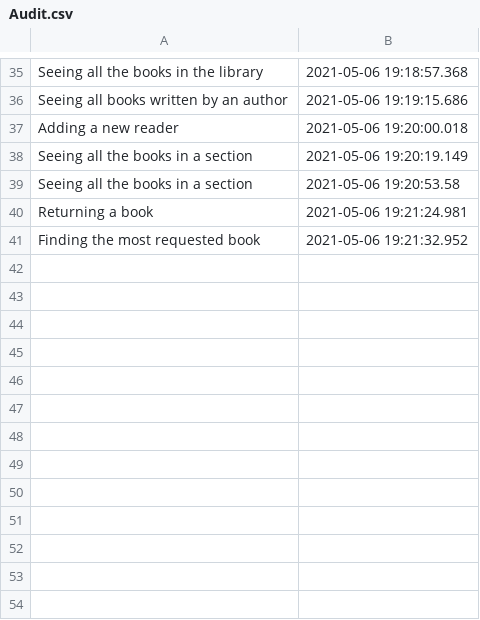
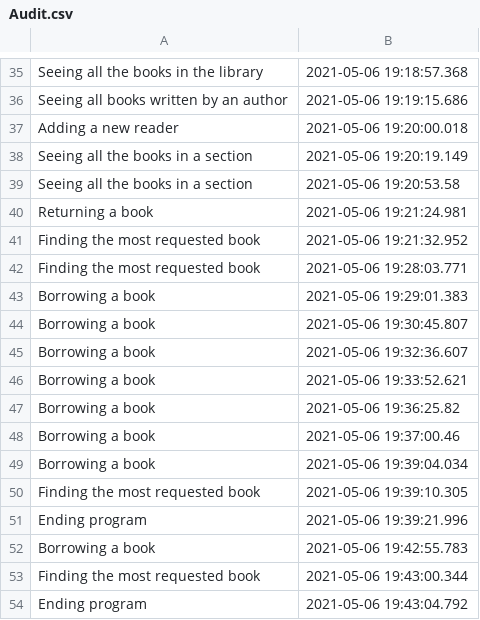
Before and after one commit to AtasieOana/Library-Application, a CSV file: Audit.csv, drawn as a sheet; only a part is shown, gaps mark what is left out; the diff names each change by its address in the sheet, - before the commit and + after, or states it on an @@ line.

```diff
--- a/Audit.csv
+++ b/Audit.csv
+row 42: Finding the most requested book | 2021-05-06 19:28:03.771
+row 43: Borrowing a book | 2021-05-06 19:29:01.383
+row 44: Borrowing a book | 2021-05-06 19:30:45.807
+row 45: Borrowing a book | 2021-05-06 19:32:36.607
+row 46: Borrowing a book | 2021-05-06 19:33:52.621
+row 47: Borrowing a book | 2021-05-06 19:36:25.82
+row 48: Borrowing a book | 2021-05-06 19:37:00.46
+row 49: Borrowing a book | 2021-05-06 19:39:04.034
+row 50: Finding the most requested book | 2021-05-06 19:39:10.305
+row 51: Ending program | 2021-05-06 19:39:21.996
+row 52: Borrowing a book | 2021-05-06 19:42:55.783
+row 53: Finding the most requested book | 2021-05-06 19:43:00.344
+row 54: Ending program | 2021-05-06 19:43:04.792
```
Also changed, not shown: 4 other files.
